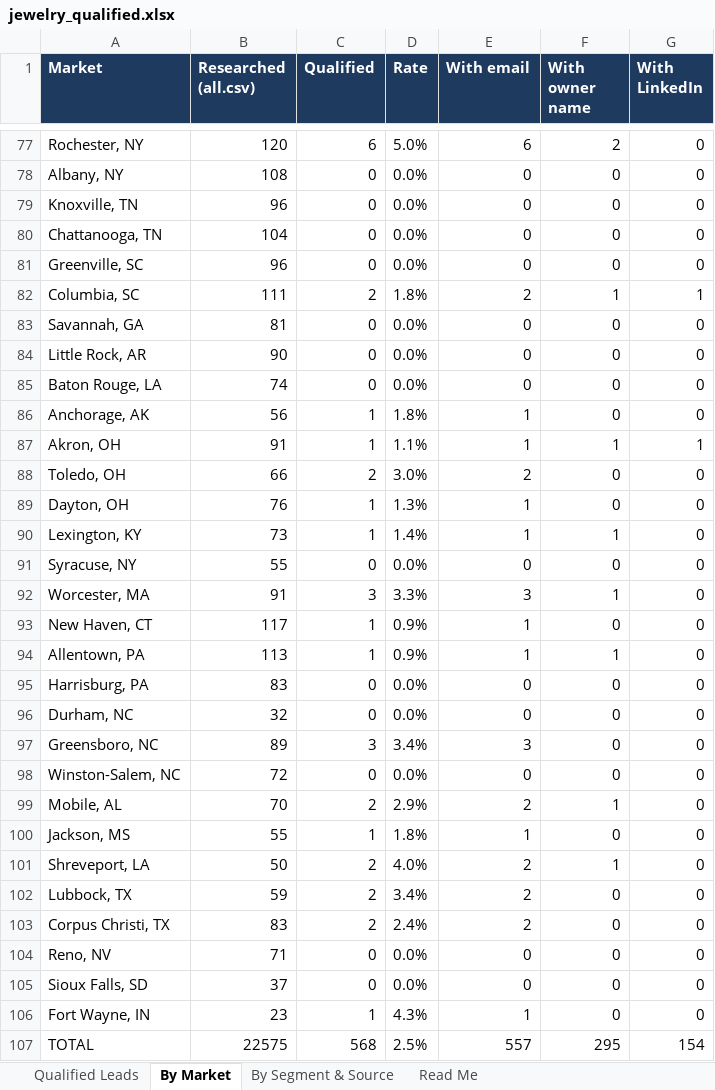
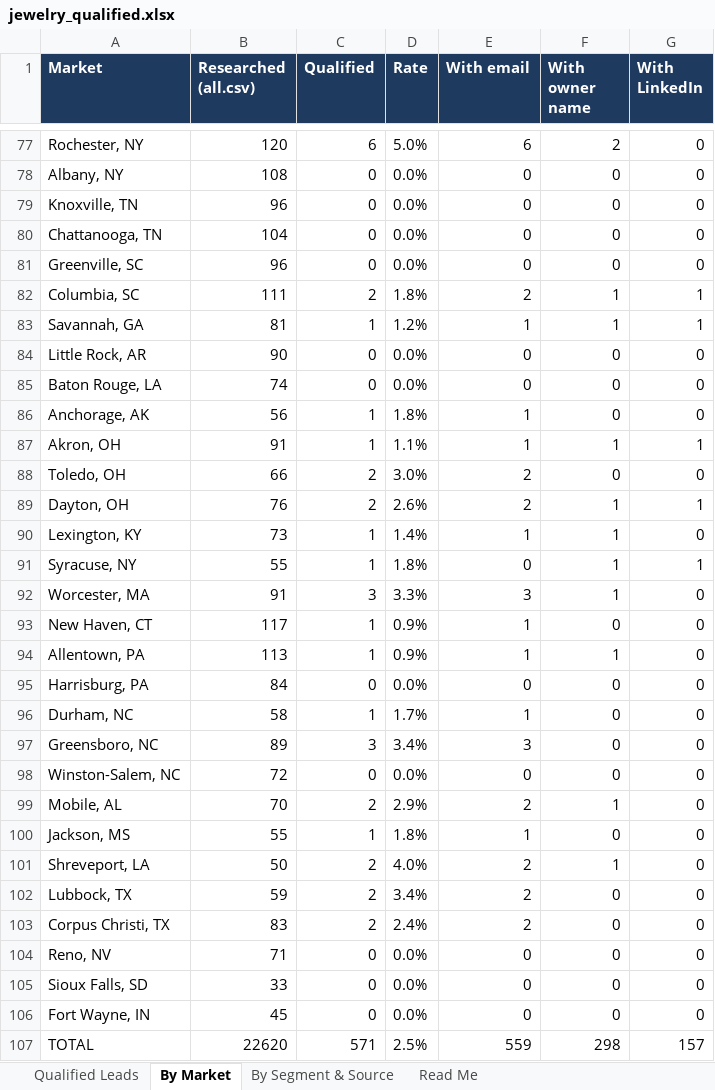
Before and after one commit to riyaansheth/claude-cloud, an Excel workbook: leadrun_jewelry/jewelry_qualified.xlsx, sheet By Market, drawn as a sheet; only a part is shown, gaps mark what is left out; values as stored, in another font and other column widths than the file's, no borders; the diff names each change by its address in the sheet, - before the commit and + after, or states it on an @@ line.

```diff
--- a/leadrun_jewelry/jewelry_qualified.xlsx (sheet By Market)
+++ b/leadrun_jewelry/jewelry_qualified.xlsx (sheet By Market)
-C83 (Qualified): 0
+C83 (Qualified): 1
-D83 (Rate): 0.0%
+D83 (Rate): 1.2%
-E83 (With email): 0
+E83 (With email): 1
-F83 (With owner name): 0
+F83 (With owner name): 1
-G83 (With LinkedIn): 0
+G83 (With LinkedIn): 1
-C89 (Qualified): 1
+C89 (Qualified): 2
-D89 (Rate): 1.3%
+D89 (Rate): 2.6%
-E89 (With email): 1
+E89 (With email): 2
-F89 (With owner name): 0
+F89 (With owner name): 1
-G89 (With LinkedIn): 0
+G89 (With LinkedIn): 1
-C91 (Qualified): 0
+C91 (Qualified): 1
-D91 (Rate): 0.0%
+D91 (Rate): 1.8%
-F91 (With owner name): 0
+F91 (With owner name): 1
-G91 (With LinkedIn): 0
+G91 (With LinkedIn): 1
-B95 (Researched (all.csv)): 83
+B95 (Researched (all.csv)): 84
-B96 (Researched (all.csv)): 32
+B96 (Researched (all.csv)): 58
-C96 (Qualified): 0
+C96 (Qualified): 1
-D96 (Rate): 0.0%
+D96 (Rate): 1.7%
-E96 (With email): 0
+E96 (With email): 1
-B105 (Researched (all.csv)): 37
+B105 (Researched (all.csv)): 33
-B106 (Researched (all.csv)): 23
+B106 (Researched (all.csv)): 45
-C106 (Qualified): 1
+C106 (Qualified): 0
-D106 (Rate): 4.3%
+D106 (Rate): 0.0%
-E106 (With email): 1
+E106 (With email): 0
-B107 (Researched (all.csv)): 22575
+B107 (Researched (all.csv)): 22620
-C107 (Qualified): 568
+C107 (Qualified): 571
-E107 (With email): 557
+E107 (With email): 559
-F107 (With owner name): 295
+F107 (With owner name): 298
-G107 (With LinkedIn): 154
+G107 (With LinkedIn): 157
```
Also changed, not shown: sheet Qualified Leads, sheet By Segment & Source, sheet Read Me, 3 other files.
